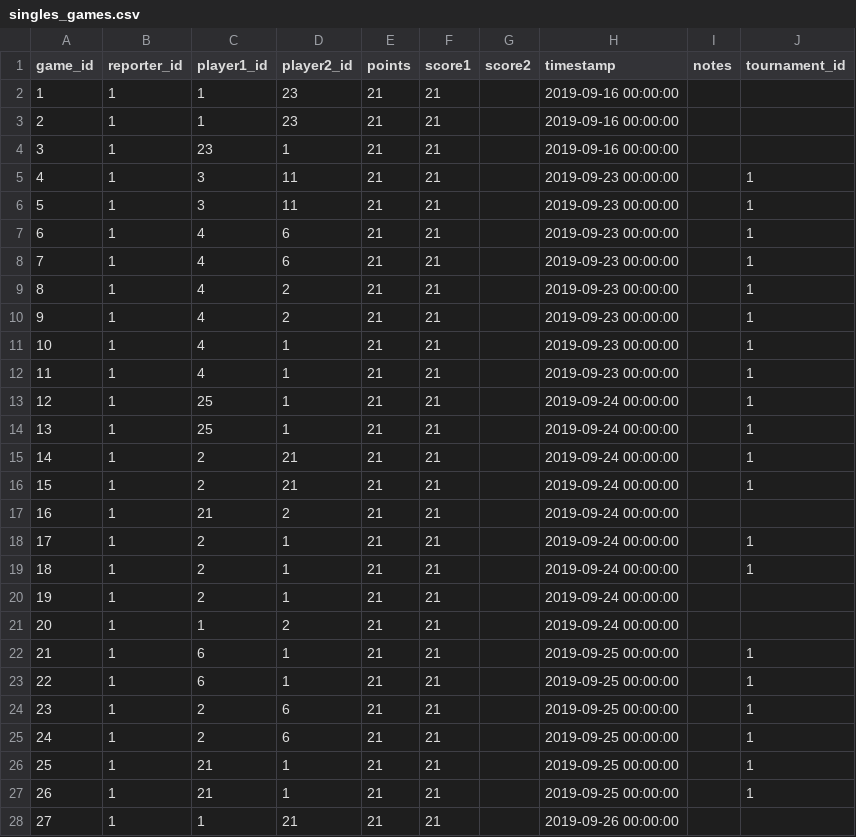
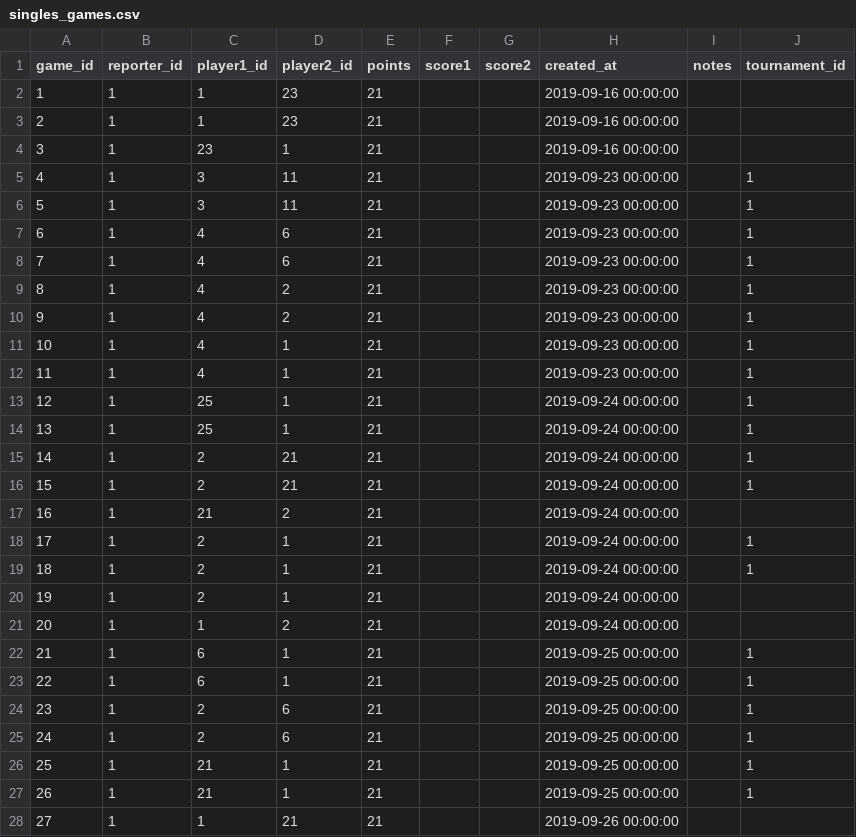
Before and after one commit to gamesguru/usatt-db, a CSV file: data/singles_games.csv, drawn as a sheet; only a part is shown; the diff covers the shown part only.

Commit message:
drop score1 default, restructure sql

```diff
--- a/data/singles_games.csv
+++ b/data/singles_games.csv
@@ -1,28 +1,28 @@
-game_id,reporter_id,player1_id,player2_id,points,score1,score2,timestamp,notes,tournament_id
-1,1,1,23,21,21,,2019-09-16 00:00:00,,
-2,1,1,23,21,21,,2019-09-16 00:00:00,,
-3,1,23,1,21,21,,2019-09-16 00:00:00,,
-4,1,3,11,21,21,,2019-09-23 00:00:00,,1
-5,1,3,11,21,21,,2019-09-23 00:00:00,,1
-6,1,4,6,21,21,,2019-09-23 00:00:00,,1
-7,1,4,6,21,21,,2019-09-23 00:00:00,,1
-8,1,4,2,21,21,,2019-09-23 00:00:00,,1
-9,1,4,2,21,21,,2019-09-23 00:00:00,,1
-10,1,4,1,21,21,,2019-09-23 00:00:00,,1
-11,1,4,1,21,21,,2019-09-23 00:00:00,,1
-12,1,25,1,21,21,,2019-09-24 00:00:00,,1
-13,1,25,1,21,21,,2019-09-24 00:00:00,,1
-14,1,2,21,21,21,,2019-09-24 00:00:00,,1
-15,1,2,21,21,21,,2019-09-24 00:00:00,,1
-16,1,21,2,21,21,,2019-09-24 00:00:00,,
-17,1,2,1,21,21,,2019-09-24 00:00:00,,1
-18,1,2,1,21,21,,2019-09-24 00:00:00,,1
-19,1,2,1,21,21,,2019-09-24 00:00:00,,
-20,1,1,2,21,21,,2019-09-24 00:00:00,,
-21,1,6,1,21,21,,2019-09-25 00:00:00,,1
-22,1,6,1,21,21,,2019-09-25 00:00:00,,1
-23,1,2,6,21,21,,2019-09-25 00:00:00,,1
-24,1,2,6,21,21,,2019-09-25 00:00:00,,1
-25,1,21,1,21,21,,2019-09-25 00:00:00,,1
-26,1,21,1,21,21,,2019-09-25 00:00:00,,1
-27,1,1,21,21,21,,2019-09-26 00:00:00,,
+game_id,reporter_id,player1_id,player2_id,points,score1,score2,created_at,notes,tournament_id
+1,1,1,23,21,,,2019-09-16 00:00:00,,
+2,1,1,23,21,,,2019-09-16 00:00:00,,
+3,1,23,1,21,,,2019-09-16 00:00:00,,
+4,1,3,11,21,,,2019-09-23 00:00:00,,1
+5,1,3,11,21,,,2019-09-23 00:00:00,,1
+6,1,4,6,21,,,2019-09-23 00:00:00,,1
+7,1,4,6,21,,,2019-09-23 00:00:00,,1
+8,1,4,2,21,,,2019-09-23 00:00:00,,1
+9,1,4,2,21,,,2019-09-23 00:00:00,,1
+10,1,4,1,21,,,2019-09-23 00:00:00,,1
+11,1,4,1,21,,,2019-09-23 00:00:00,,1
+12,1,25,1,21,,,2019-09-24 00:00:00,,1
+13,1,25,1,21,,,2019-09-24 00:00:00,,1
+14,1,2,21,21,,,2019-09-24 00:00:00,,1
+15,1,2,21,21,,,2019-09-24 00:00:00,,1
+16,1,21,2,21,,,2019-09-24 00:00:00,,
+17,1,2,1,21,,,2019-09-24 00:00:00,,1
+18,1,2,1,21,,,2019-09-24 00:00:00,,1
+19,1,2,1,21,,,2019-09-24 00:00:00,,
+20,1,1,2,21,,,2019-09-24 00:00:00,,
+21,1,6,1,21,,,2019-09-25 00:00:00,,1
+22,1,6,1,21,,,2019-09-25 00:00:00,,1
+23,1,2,6,21,,,2019-09-25 00:00:00,,1
+24,1,2,6,21,,,2019-09-25 00:00:00,,1
+25,1,21,1,21,,,2019-09-25 00:00:00,,1
+26,1,21,1,21,,,2019-09-25 00:00:00,,1
+27,1,1,21,21,,,2019-09-26 00:00:00,,
```
Also changed, not shown: 2 added rows, 2 removed rows and 137 edited cells elsewhere in this file, data/doubles_games.csv, 5 other files.
